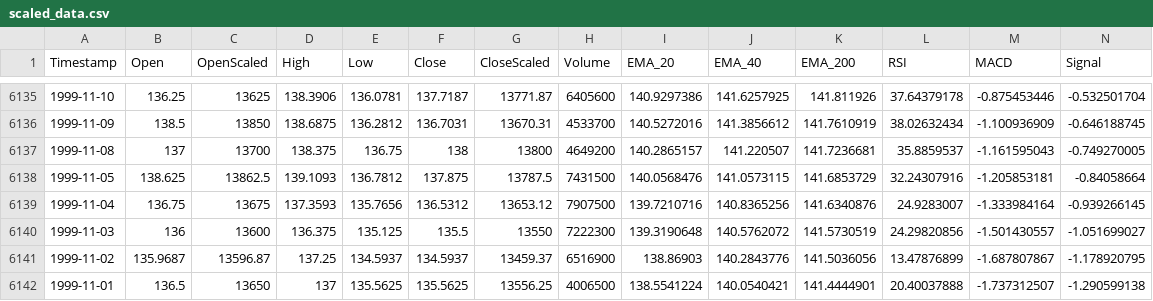
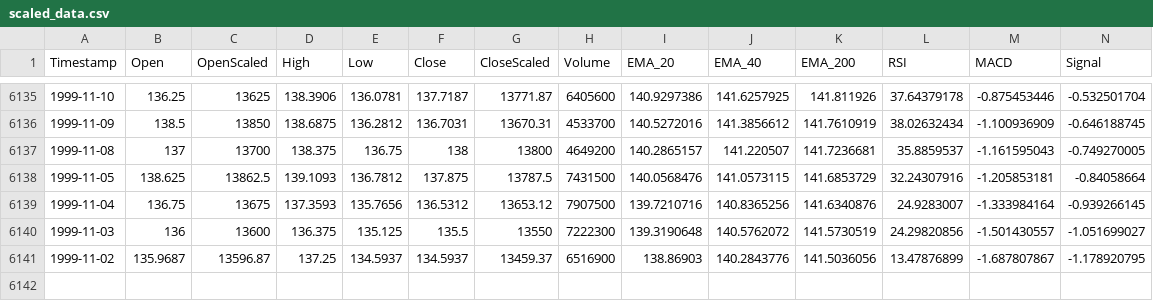
Before and after one commit to ZenobiaSarkari/FirstOne, a CSV file: scaled_data.csv, drawn as a sheet; only a part is shown, gaps mark what is left out; rows hold the shown columns only; the diff names each change by its address in the sheet, - before the commit and + after, or states it on an @@ line.

Commit message:
Add files via upload

```diff
--- a/scaled_data.csv
+++ b/scaled_data.csv
-row 6142: 1999-11-01 | 136.5 | 13650 | 137 | 135.5625 | 135.5625 | 13556.25 | 4006500 | 138.5541224 | 140.0540421 | 141.4444901 | 20.40037888 | -1.737312507 | -1.290599138
```
